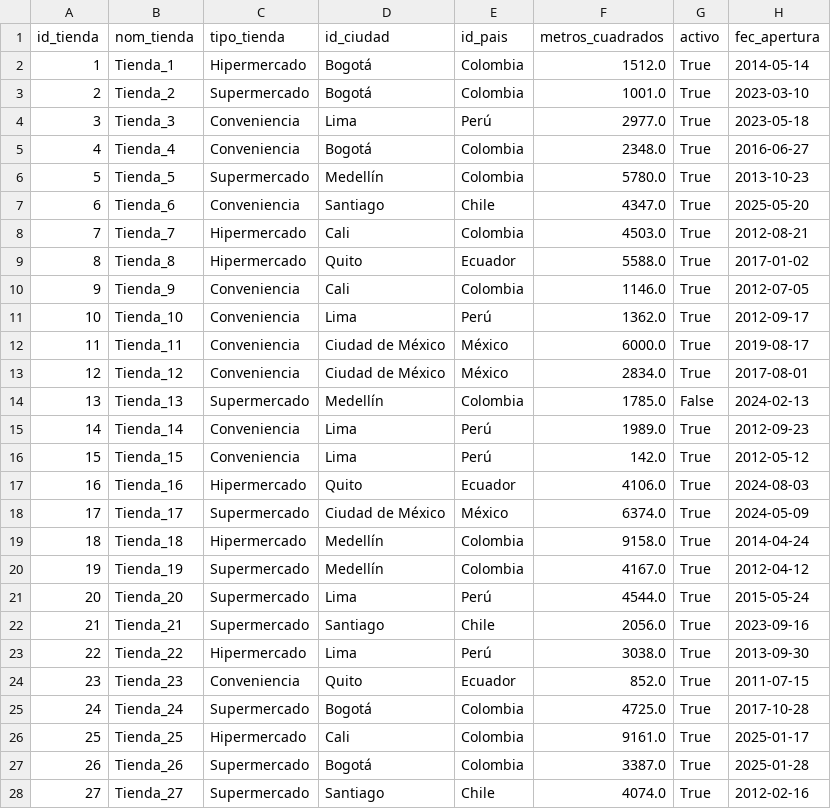
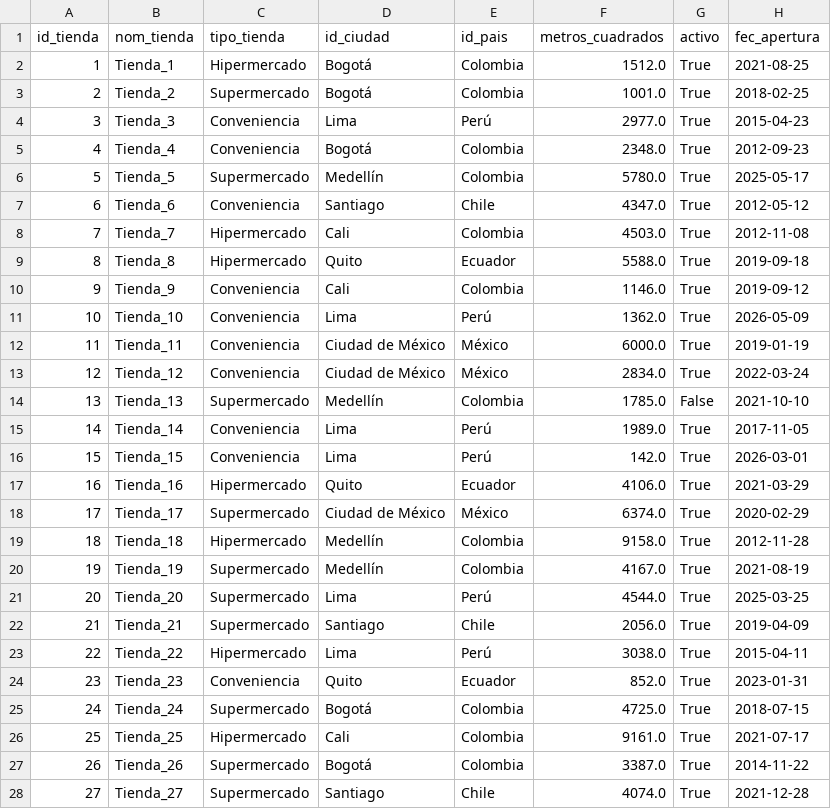
Before and after one commit to jpap1021/dataknow-challenge-retail, a CSV file: data-generation/output/csv/MSTR_TIENDAS.csv, drawn as a sheet; only a part is shown; the diff covers the shown part only.

```diff
--- a/data-generation/output/csv/MSTR_TIENDAS.csv
+++ b/data-generation/output/csv/MSTR_TIENDAS.csv
@@ -1,28 +1,28 @@
 id_tienda,nom_tienda,tipo_tienda,id_ciudad,id_pais,metros_cuadrados,activo,fec_apertura
-1,Tienda_1,Hipermercado,Bogotá,Colombia,1512.0,True,2014-05-14
-2,Tienda_2,Supermercado,Bogotá,Colombia,1001.0,True,2023-03-10
-3,Tienda_3,Conveniencia,Lima,Perú,2977.0,True,2023-05-18
-4,Tienda_4,Conveniencia,Bogotá,Colombia,2348.0,True,2016-06-27
-5,Tienda_5,Supermercado,Medellín,Colombia,5780.0,True,2013-10-23
-6,Tienda_6,Conveniencia,Santiago,Chile,4347.0,True,2025-05-20
-7,Tienda_7,Hipermercado,Cali,Colombia,4503.0,True,2012-08-21
-8,Tienda_8,Hipermercado,Quito,Ecuador,5588.0,True,2017-01-02
-9,Tienda_9,Conveniencia,Cali,Colombia,1146.0,True,2012-07-05
-10,Tienda_10,Conveniencia,Lima,Perú,1362.0,True,2012-09-17
-11,Tienda_11,Conveniencia,Ciudad de México,México,6000.0,True,2019-08-17
-12,Tienda_12,Conveniencia,Ciudad de México,México,2834.0,True,2017-08-01
-13,Tienda_13,Supermercado,Medellín,Colombia,1785.0,False,2024-02-13
-14,Tienda_14,Conveniencia,Lima,Perú,1989.0,True,2012-09-23
-15,Tienda_15,Conveniencia,Lima,Perú,142.0,True,2012-05-12
-16,Tienda_16,Hipermercado,Quito,Ecuador,4106.0,True,2024-08-03
-17,Tienda_17,Supermercado,Ciudad de México,México,6374.0,True,2024-05-09
-18,Tienda_18,Hipermercado,Medellín,Colombia,9158.0,True,2014-04-24
-19,Tienda_19,Supermercado,Medellín,Colombia,4167.0,True,2012-04-12
-20,Tienda_20,Supermercado,Lima,Perú,4544.0,True,2015-05-24
-21,Tienda_21,Supermercado,Santiago,Chile,2056.0,True,2023-09-16
-22,Tienda_22,Hipermercado,Lima,Perú,3038.0,True,2013-09-30
-23,Tienda_23,Conveniencia,Quito,Ecuador,852.0,True,2011-07-15
-24,Tienda_24,Supermercado,Bogotá,Colombia,4725.0,True,2017-10-28
-25,Tienda_25,Hipermercado,Cali,Colombia,9161.0,True,2025-01-17
-26,Tienda_26,Supermercado,Bogotá,Colombia,3387.0,True,2025-01-28
-27,Tienda_27,Supermercado,Santiago,Chile,4074.0,True,2012-02-16
+1,Tienda_1,Hipermercado,Bogotá,Colombia,1512.0,True,2021-08-25
+2,Tienda_2,Supermercado,Bogotá,Colombia,1001.0,True,2018-02-25
+3,Tienda_3,Conveniencia,Lima,Perú,2977.0,True,2015-04-23
+4,Tienda_4,Conveniencia,Bogotá,Colombia,2348.0,True,2012-09-23
+5,Tienda_5,Supermercado,Medellín,Colombia,5780.0,True,2025-05-17
+6,Tienda_6,Conveniencia,Santiago,Chile,4347.0,True,2012-05-12
+7,Tienda_7,Hipermercado,Cali,Colombia,4503.0,True,2012-11-08
+8,Tienda_8,Hipermercado,Quito,Ecuador,5588.0,True,2019-09-18
+9,Tienda_9,Conveniencia,Cali,Colombia,1146.0,True,2019-09-12
+10,Tienda_10,Conveniencia,Lima,Perú,1362.0,True,2026-05-09
+11,Tienda_11,Conveniencia,Ciudad de México,México,6000.0,True,2019-01-19
+12,Tienda_12,Conveniencia,Ciudad de México,México,2834.0,True,2022-03-24
+13,Tienda_13,Supermercado,Medellín,Colombia,1785.0,False,2021-10-10
+14,Tienda_14,Conveniencia,Lima,Perú,1989.0,True,2017-11-05
+15,Tienda_15,Conveniencia,Lima,Perú,142.0,True,2026-03-01
+16,Tienda_16,Hipermercado,Quito,Ecuador,4106.0,True,2021-03-29
+17,Tienda_17,Supermercado,Ciudad de México,México,6374.0,True,2020-02-29
+18,Tienda_18,Hipermercado,Medellín,Colombia,9158.0,True,2012-11-28
+19,Tienda_19,Supermercado,Medellín,Colombia,4167.0,True,2021-08-19
+20,Tienda_20,Supermercado,Lima,Perú,4544.0,True,2025-03-25
+21,Tienda_21,Supermercado,Santiago,Chile,2056.0,True,2019-04-09
+22,Tienda_22,Hipermercado,Lima,Perú,3038.0,True,2015-04-11
+23,Tienda_23,Conveniencia,Quito,Ecuador,852.0,True,2023-01-31
+24,Tienda_24,Supermercado,Bogotá,Colombia,4725.0,True,2018-07-15
+25,Tienda_25,Hipermercado,Cali,Colombia,9161.0,True,2021-07-17
+26,Tienda_26,Supermercado,Bogotá,Colombia,3387.0,True,2014-11-22
+27,Tienda_27,Supermercado,Santiago,Chile,4074.0,True,2021-12-28
```
Also changed, not shown: 123 edited cells elsewhere in this file, data-generation/output/csv/MSTR_ARTICULOS.csv, data-generation/output/csv/MSTR_PROVEEDORES.csv, 13 other files.
